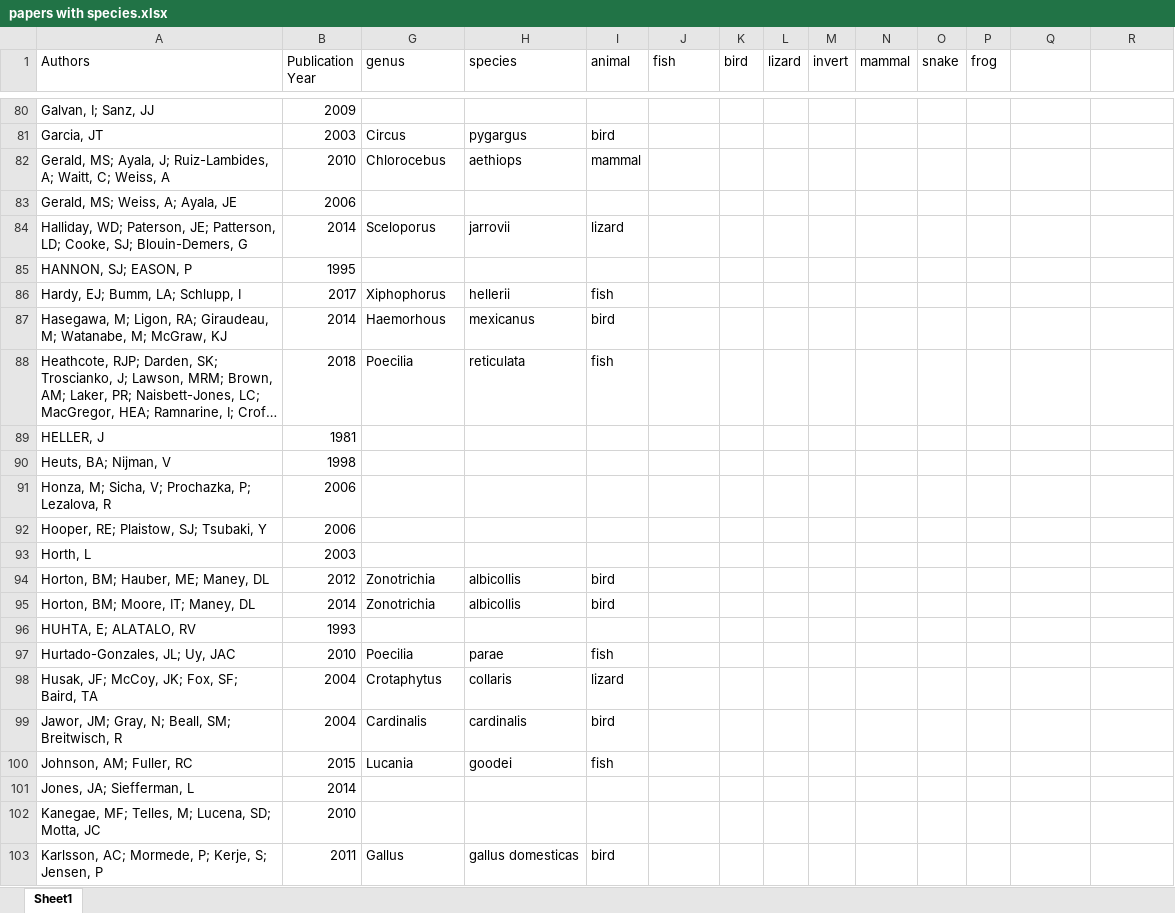
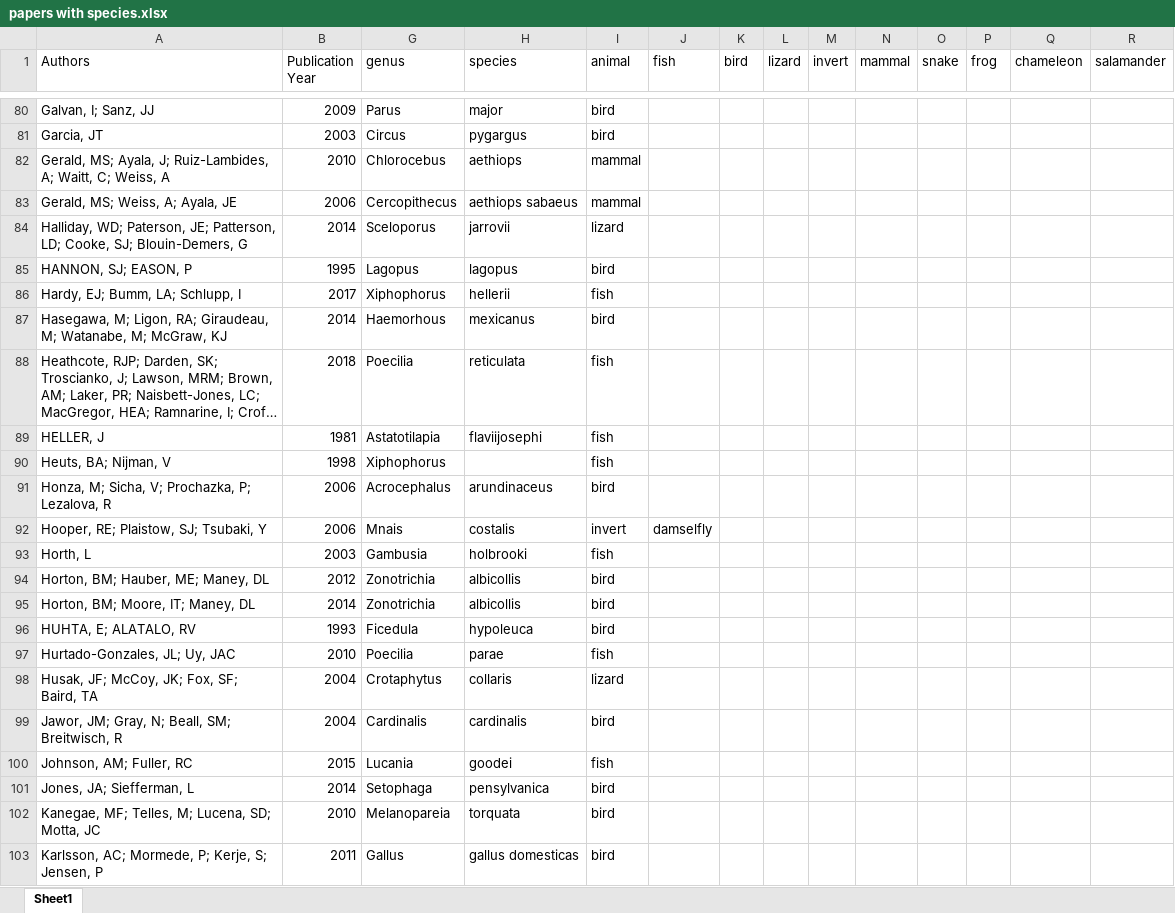
Before and after one commit to sruckman/meta-analysis, an Excel workbook: Excel Sheets/papers with species.xlsx, sheet Sheet1, drawn as a sheet; only a part is shown, gaps mark what is left out; long unchanged cells end in …; values as stored, in another font and other column widths than the file's, no borders; the diff covers the shown part only; the diff names each change by its address in the sheet, - before the commit and + after, or states it on an @@ line.

Commit message:
Update papers with species.xlsx

```diff
--- a/Excel Sheets/papers with species.xlsx (sheet Sheet1)
+++ b/Excel Sheets/papers with species.xlsx (sheet Sheet1)
-Q1: (empty)
+Q1: chameleon
-R1: (empty)
+R1: salamander
-G80 (genus): (empty)
+G80 (genus): Parus
-H80 (species): (empty)
+H80 (species): major
-I80 (animal): (empty)
+I80 (animal): bird
-G83 (genus): (empty)
+G83 (genus): Cercopithecus
-H83 (species): (empty)
+H83 (species): aethiops sabaeus
-I83 (animal): (empty)
+I83 (animal): mammal
-G85 (genus): (empty)
+G85 (genus): Lagopus
-H85 (species): (empty)
+H85 (species): lagopus
-I85 (animal): (empty)
+I85 (animal): bird
-G89 (genus): (empty)
+G89 (genus): Astatotilapia
-H89 (species): (empty)
+H89 (species): flaviijosephi
-I89:I90 (animal): (empty)
+I89:I90 (animal): fish
-G90 (genus): (empty)
+G90 (genus): Xiphophorus
-G91 (genus): (empty)
+G91 (genus): Acrocephalus
-H91 (species): (empty)
+H91 (species): arundinaceus
-I91 (animal): (empty)
+I91 (animal): bird
-G92 (genus): (empty)
+G92 (genus): Mnais
-H92 (species): (empty)
+H92 (species): costalis
-I92 (animal): (empty)
+I92 (animal): invert
-J92 (fish): (empty)
+J92 (fish): damselfly
-G93 (genus): (empty)
+G93 (genus): Gambusia
-H93 (species): (empty)
+H93 (species): holbrooki
-I93 (animal): (empty)
+I93 (animal): fish
-G96 (genus): (empty)
+G96 (genus): Ficedula
-H96 (species): (empty)
+H96 (species): hypoleuca
-I96 (animal): (empty)
+I96 (animal): bird
-G101 (genus): (empty)
+G101 (genus): Setophaga
-H101 (species): (empty)
+H101 (species): pensylvanica
-I101:I102 (animal): (empty)
+I101:I102 (animal): bird
-G102 (genus): (empty)
+G102 (genus): Melanopareia
-H102 (species): (empty)
+H102 (species): torquata
```
Also changed, not shown: 317 edited cells elsewhere in this sheet.
